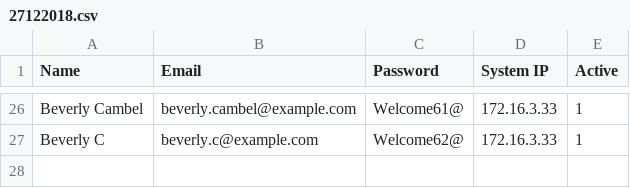
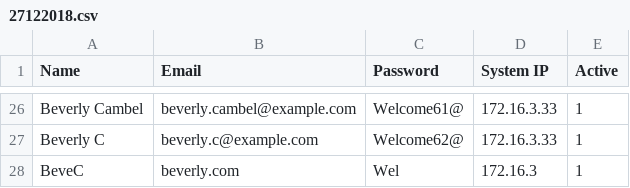
Before and after one commit to nishantbeans/snow-json, a CSV file: 27122018.csv, drawn as a sheet; only a part is shown, gaps mark what is left out; the diff names each change by its address in the sheet, - before the commit and + after, or states it on an @@ line.

Commit message:
Update 27122018.csv

```diff
--- a/27122018.csv
+++ b/27122018.csv
+row 28: BeveC | beverly.com | Wel | 172.16.3 | 1
```
